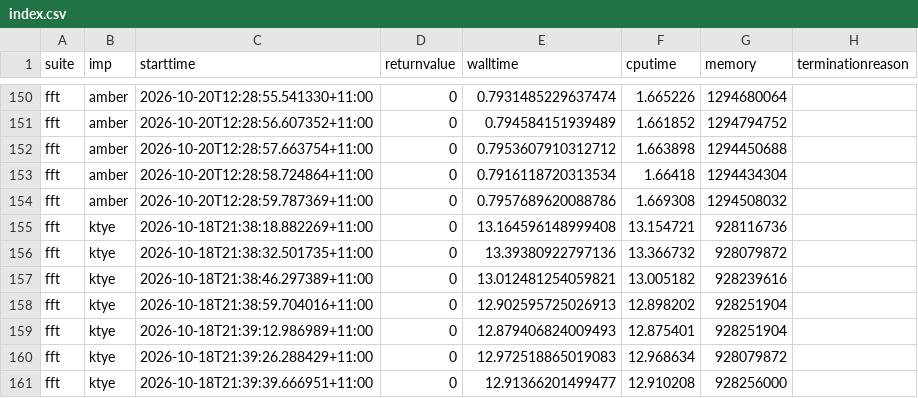
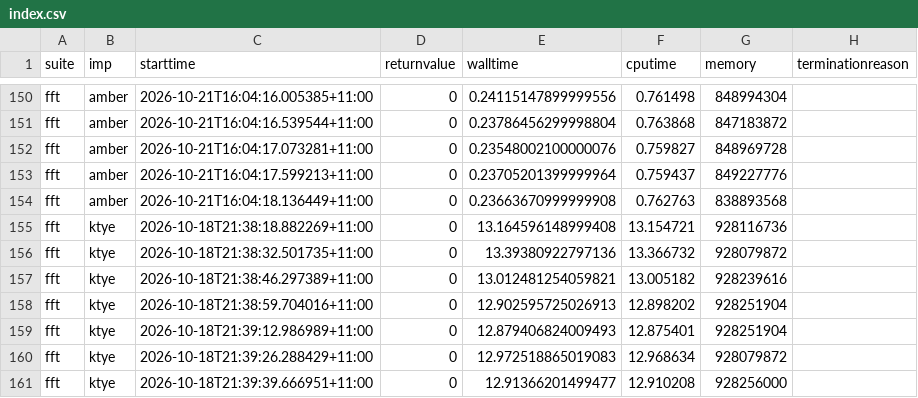
Before and after one commit to effbiae/bench, a CSV file: index.csv, drawn as a sheet; only a part is shown, gaps mark what is left out; removed rows and columns are numbered as before the commit, all else as after; the diff covers the shown part only; the diff names each change by its address in the sheet, - before the commit and + after, or states it on an @@ line.

```diff
--- a/index.csv
+++ b/index.csv
-C150 (starttime): 2026-10-20T12:28:55.541330+11:00
+C150 (starttime): 2026-10-21T16:04:16.005385+11:00
-E150 (walltime): 0.7931485229637474
+E150 (walltime): 0.24115147899999556
-F150 (cputime): 1.665226
+F150 (cputime): 0.761498
-G150 (memory): 1294680064
+G150 (memory): 848994304
-row 151: fft | amber | 2026-10-20T12:28:56.607352+11:00 | 0 | 0.794584151939489 | 1.661852 | 1294794752
+row 151: fft | amber | 2026-10-21T16:04:16.539544+11:00 | 0 | 0.23786456299998804 | 0.763868 | 847183872
-C152 (starttime): 2026-10-20T12:28:57.663754+11:00
+C152 (starttime): 2026-10-21T16:04:17.073281+11:00
-E152 (walltime): 0.7953607910312712
+E152 (walltime): 0.23548002100000076
-F152 (cputime): 1.663898
+F152 (cputime): 0.759827
-G152 (memory): 1294450688
+G152 (memory): 848969728
-row 153: fft | amber | 2026-10-20T12:28:58.724864+11:00 | 0 | 0.7916118720313534 | 1.66418 | 1294434304
-C153 (starttime): 2026-10-20T12:28:59.787369+11:00
+C153 (starttime): 2026-10-21T16:04:17.599213+11:00
-E153 (walltime): 0.7957689620088786
+E153 (walltime): 0.23705201399999964
-F153 (cputime): 1.669308
+F153 (cputime): 0.759437
-G153 (memory): 1294508032
+G153 (memory): 849227776
+row 154: fft | amber | 2026-10-21T16:04:18.136449+11:00 | 0 | 0.23663670999999908 | 0.762763 | 838893568
```
Also changed, not shown: 4 added rows, 4 removed rows and 24 edited cells elsewhere in this file, all.csv, 5 other files.
